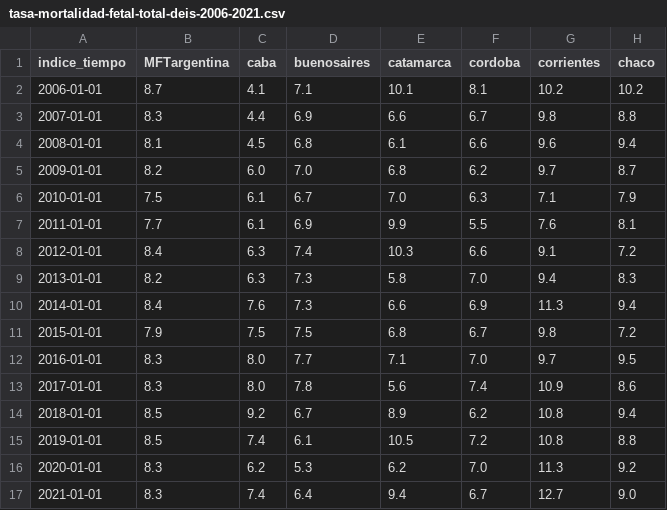
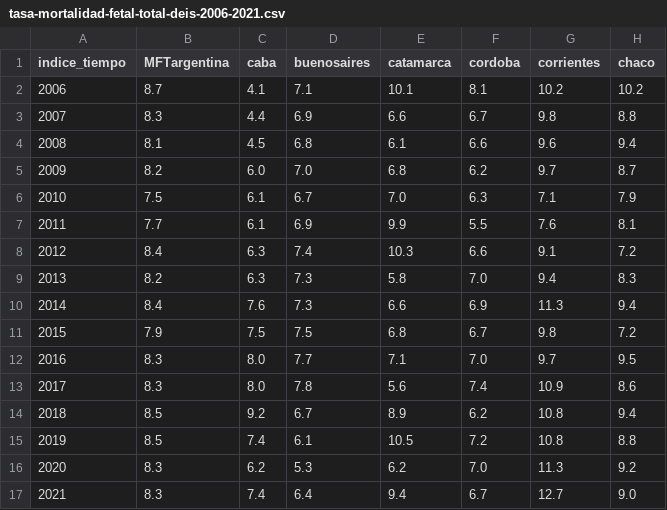
Before and after one commit to alicisa03/FetomortalidadArg, a CSV file: tasa-mortalidad-fetal-total-deis-2006-2021.csv, drawn as a sheet; only a part is shown; the diff names each change by its address in the sheet, - before the commit and + after, or states it on an @@ line.

Commit message:
Update tasa-mortalidad-fetal-total-deis-2006-2021.csv

```diff
--- a/tasa-mortalidad-fetal-total-deis-2006-2021.csv
+++ b/tasa-mortalidad-fetal-total-deis-2006-2021.csv
-A2 (indice_tiempo): 2006-01-01
+A2 (indice_tiempo): 2006
-A3 (indice_tiempo): 2007-01-01
+A3 (indice_tiempo): 2007
-A4 (indice_tiempo): 2008-01-01
+A4 (indice_tiempo): 2008
-A5 (indice_tiempo): 2009-01-01
+A5 (indice_tiempo): 2009
-A6 (indice_tiempo): 2010-01-01
+A6 (indice_tiempo): 2010
-A7 (indice_tiempo): 2011-01-01
+A7 (indice_tiempo): 2011
-A8 (indice_tiempo): 2012-01-01
+A8 (indice_tiempo): 2012
-A9 (indice_tiempo): 2013-01-01
+A9 (indice_tiempo): 2013
-A10 (indice_tiempo): 2014-01-01
+A10 (indice_tiempo): 2014
-A11 (indice_tiempo): 2015-01-01
+A11 (indice_tiempo): 2015
-A12 (indice_tiempo): 2016-01-01
+A12 (indice_tiempo): 2016
-A13 (indice_tiempo): 2017-01-01
+A13 (indice_tiempo): 2017
-A14 (indice_tiempo): 2018-01-01
+A14 (indice_tiempo): 2018
-A15 (indice_tiempo): 2019-01-01
+A15 (indice_tiempo): 2019
-A16 (indice_tiempo): 2020-01-01
+A16 (indice_tiempo): 2020
-A17 (indice_tiempo): 2021-01-01
+A17 (indice_tiempo): 2021
```
